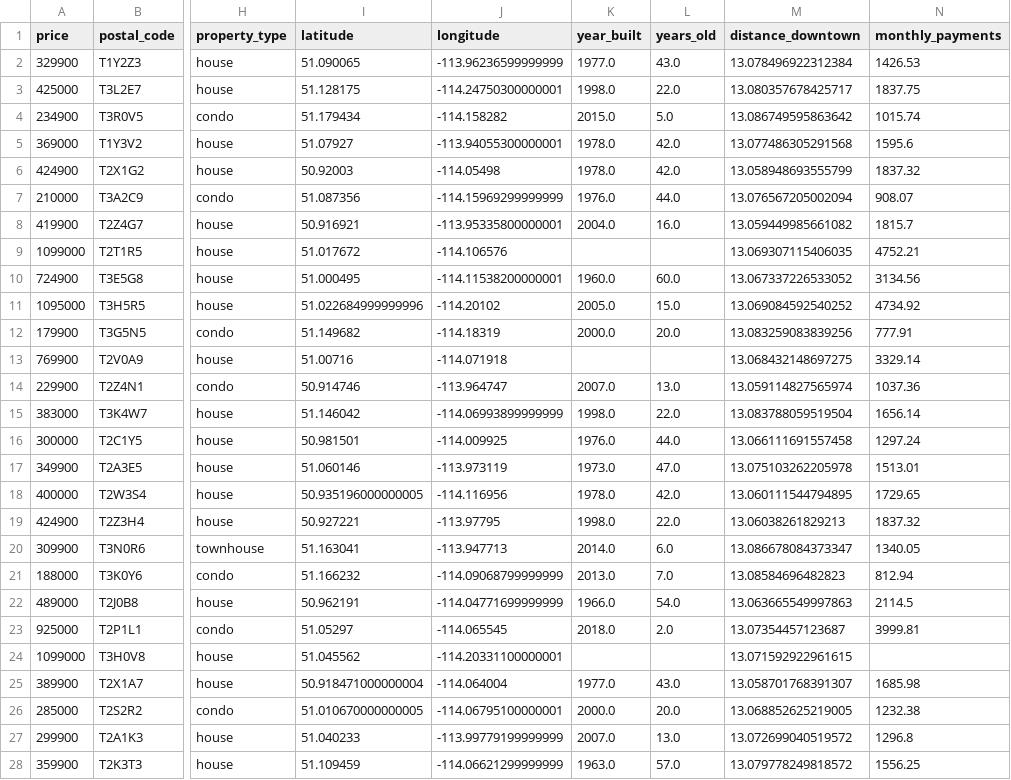
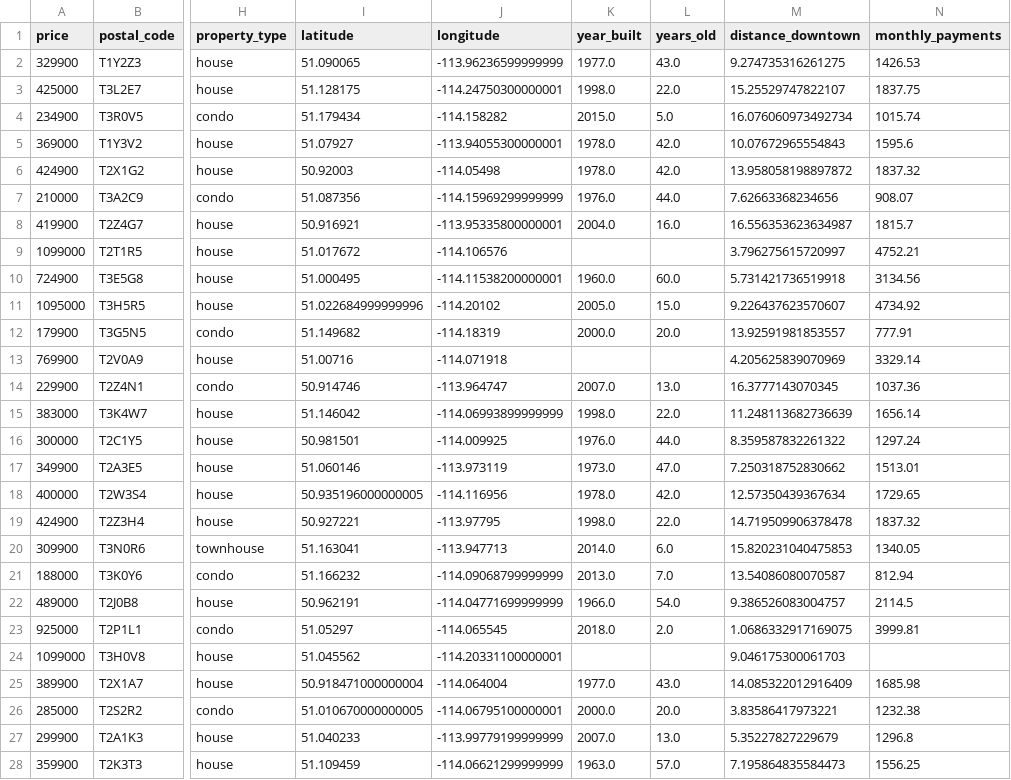
Before and after one commit to sushant822/Getting-House-Details, a CSV file: data/calgary_listings.csv, drawn as a sheet; only a part is shown, gaps mark what is left out; the diff covers the shown part only; the diff names each change by its address in the sheet, - before the commit and + after, or states it on an @@ line.

```diff
--- a/data/calgary_listings.csv
+++ b/data/calgary_listings.csv
-M2 (distance_downtown): 13.078496922312384
+M2 (distance_downtown): 9.274735316261275
-M3 (distance_downtown): 13.080357678425717
+M3 (distance_downtown): 15.25529747822107
-M4 (distance_downtown): 13.086749595863642
+M4 (distance_downtown): 16.076060973492734
-M5 (distance_downtown): 13.077486305291568
+M5 (distance_downtown): 10.07672965554843
-M6 (distance_downtown): 13.058948693555799
+M6 (distance_downtown): 13.958058198897872
-M7 (distance_downtown): 13.076567205002094
+M7 (distance_downtown): 7.62663368234656
-M8 (distance_downtown): 13.059449985661082
+M8 (distance_downtown): 16.556353623634987
-M9 (distance_downtown): 13.069307115406035
+M9 (distance_downtown): 3.796275615720997
-M10 (distance_downtown): 13.067337226533052
+M10 (distance_downtown): 5.731421736519918
-M11 (distance_downtown): 13.069084592540252
+M11 (distance_downtown): 9.226437623570607
-M12 (distance_downtown): 13.083259083839256
+M12 (distance_downtown): 13.92591981853557
-M13 (distance_downtown): 13.068432148697275
+M13 (distance_downtown): 4.205625839070969
-M14 (distance_downtown): 13.059114827565974
+M14 (distance_downtown): 16.3777143070345
-M15 (distance_downtown): 13.083788059519504
+M15 (distance_downtown): 11.248113682736639
-M16 (distance_downtown): 13.066111691557458
+M16 (distance_downtown): 8.359587832261322
-M17 (distance_downtown): 13.075103262205978
+M17 (distance_downtown): 7.250318752830662
-M18 (distance_downtown): 13.060111544794895
+M18 (distance_downtown): 12.57350439367634
-M19 (distance_downtown): 13.06038261829213
+M19 (distance_downtown): 14.719509906378478
-M20 (distance_downtown): 13.086678084373347
+M20 (distance_downtown): 15.820231040475853
-M21 (distance_downtown): 13.08584696482823
+M21 (distance_downtown): 13.54086080070587
-M22 (distance_downtown): 13.063665549997863
+M22 (distance_downtown): 9.386526083004757
-M23 (distance_downtown): 13.07354457123687
+M23 (distance_downtown): 1.0686332917169075
-M24 (distance_downtown): 13.071592922961615
+M24 (distance_downtown): 9.046175300061703
-M25 (distance_downtown): 13.058701768391307
+M25 (distance_downtown): 14.085322012916409
-M26 (distance_downtown): 13.068852625219005
+M26 (distance_downtown): 3.83586417973221
-M27 (distance_downtown): 13.072699040519572
+M27 (distance_downtown): 5.35227827229679
-M28 (distance_downtown): 13.079778249818572
+M28 (distance_downtown): 7.195864835584473
```
Also changed, not shown: 51 edited cells elsewhere in this file, 1 other file.
